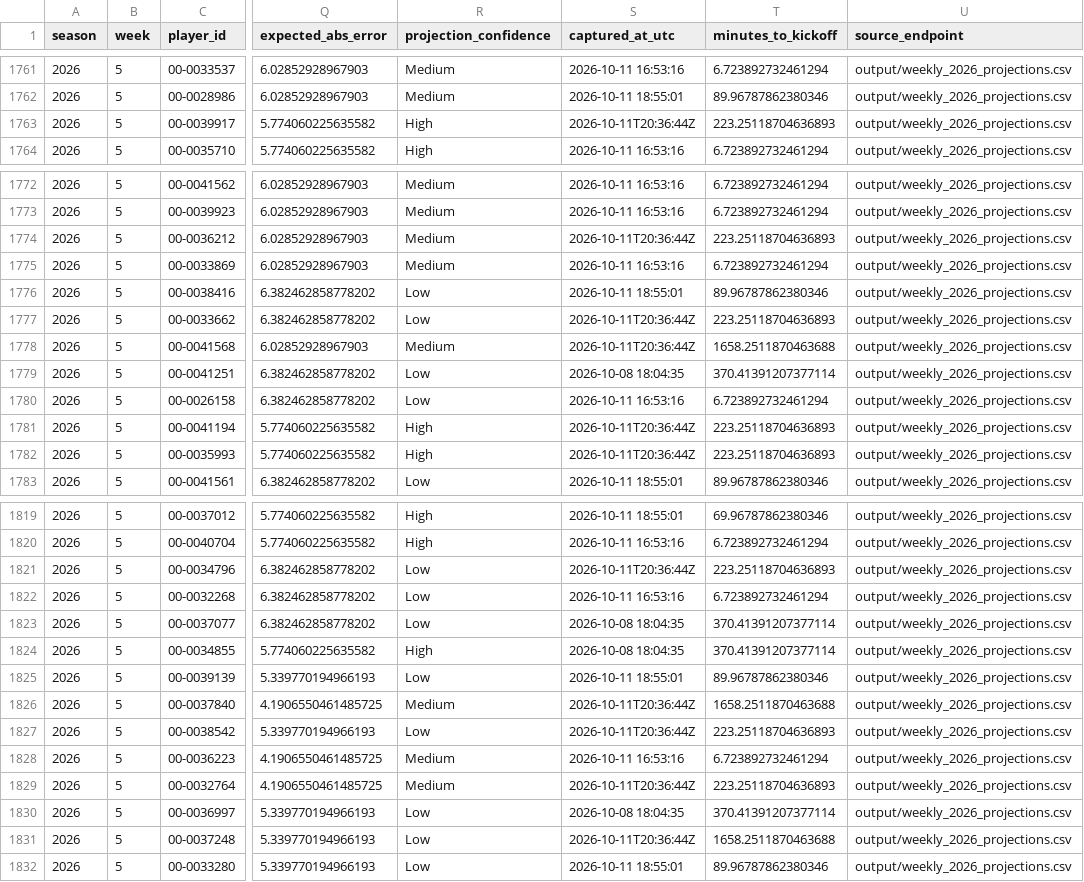
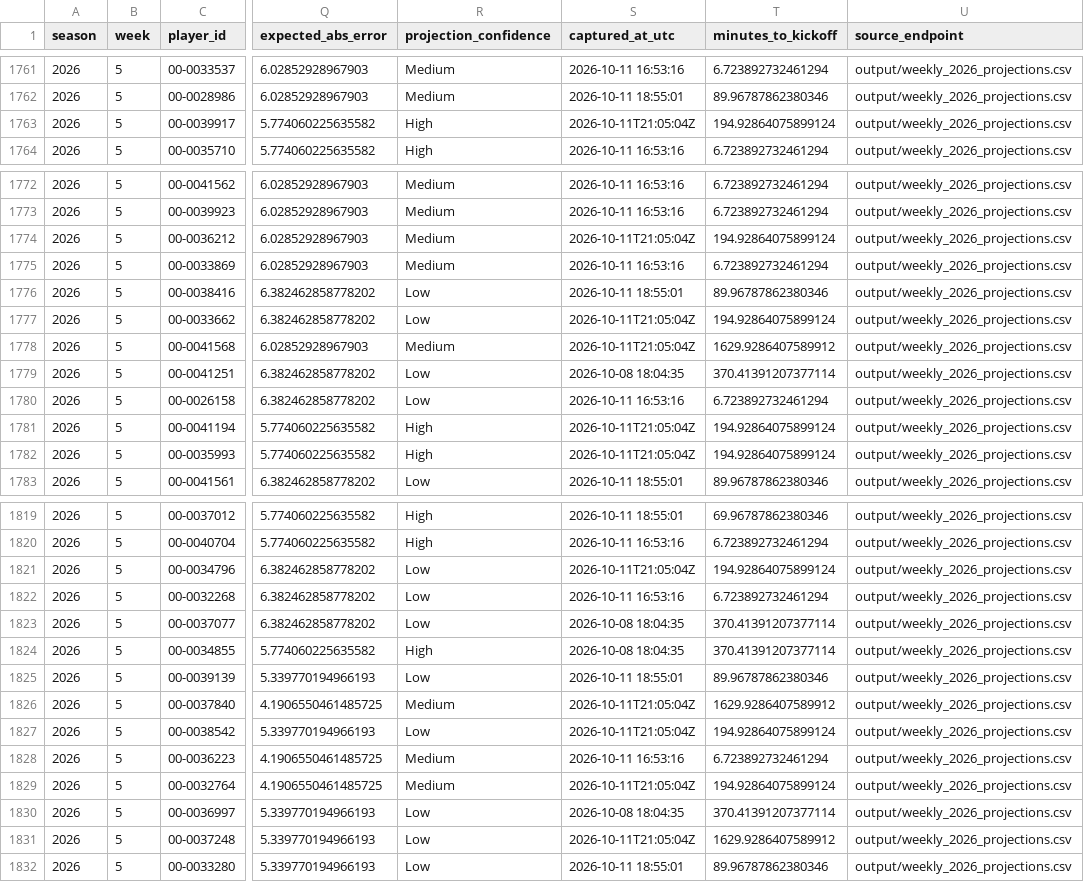
Before and after one commit to dpwrz/powers-newlon, a CSV file: output/benchmark_pregame_archive_2026.csv, drawn as a sheet; only a part is shown, gaps mark what is left out; the diff covers the shown part only; the diff names each change by its address in the sheet, - before the commit and + after, or states it on an @@ line.

```diff
--- a/output/benchmark_pregame_archive_2026.csv
+++ b/output/benchmark_pregame_archive_2026.csv
-S1763 (captured_at_utc): 2026-10-11T20:36:44Z
+S1763 (captured_at_utc): 2026-10-11T21:05:04Z
-T1763 (minutes_to_kickoff): 223.25118704636893
+T1763 (minutes_to_kickoff): 194.92864075899124
-S1774 (captured_at_utc): 2026-10-11T20:36:44Z
+S1774 (captured_at_utc): 2026-10-11T21:05:04Z
-T1774 (minutes_to_kickoff): 223.25118704636893
+T1774 (minutes_to_kickoff): 194.92864075899124
-S1777:S1778 (captured_at_utc): 2026-10-11T20:36:44Z
+S1777:S1778 (captured_at_utc): 2026-10-11T21:05:04Z
-T1777 (minutes_to_kickoff): 223.25118704636893
+T1777 (minutes_to_kickoff): 194.92864075899124
-T1778 (minutes_to_kickoff): 1658.2511870463688
+T1778 (minutes_to_kickoff): 1629.9286407589912
-S1781:S1782 (captured_at_utc): 2026-10-11T20:36:44Z
+S1781:S1782 (captured_at_utc): 2026-10-11T21:05:04Z
-T1781:T1782 (minutes_to_kickoff): 223.25118704636893
+T1781:T1782 (minutes_to_kickoff): 194.92864075899124
-S1821 (captured_at_utc): 2026-10-11T20:36:44Z
+S1821 (captured_at_utc): 2026-10-11T21:05:04Z
-T1821 (minutes_to_kickoff): 223.25118704636893
+T1821 (minutes_to_kickoff): 194.92864075899124
-S1826:S1827 (captured_at_utc): 2026-10-11T20:36:44Z
+S1826:S1827 (captured_at_utc): 2026-10-11T21:05:04Z
-T1826 (minutes_to_kickoff): 1658.2511870463688
+T1826 (minutes_to_kickoff): 1629.9286407589912
-T1827 (minutes_to_kickoff): 223.25118704636893
+T1827 (minutes_to_kickoff): 194.92864075899124
-S1829 (captured_at_utc): 2026-10-11T20:36:44Z
+S1829 (captured_at_utc): 2026-10-11T21:05:04Z
-T1829 (minutes_to_kickoff): 223.25118704636893
+T1829 (minutes_to_kickoff): 194.92864075899124
-S1831 (captured_at_utc): 2026-10-11T20:36:44Z
+S1831 (captured_at_utc): 2026-10-11T21:05:04Z
-T1831 (minutes_to_kickoff): 1658.2511870463688
+T1831 (minutes_to_kickoff): 1629.9286407589912
```
Also changed, not shown: 114 edited cells elsewhere in this file, output/benchmark_provider_status_2026.csv, output/benchmark_snapshot_manifest_2026.csv.
